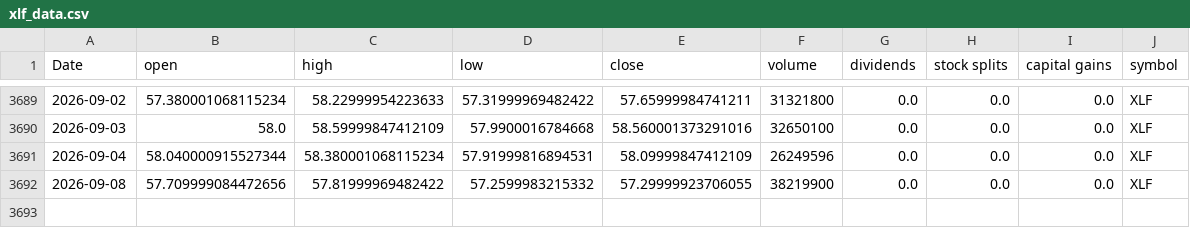
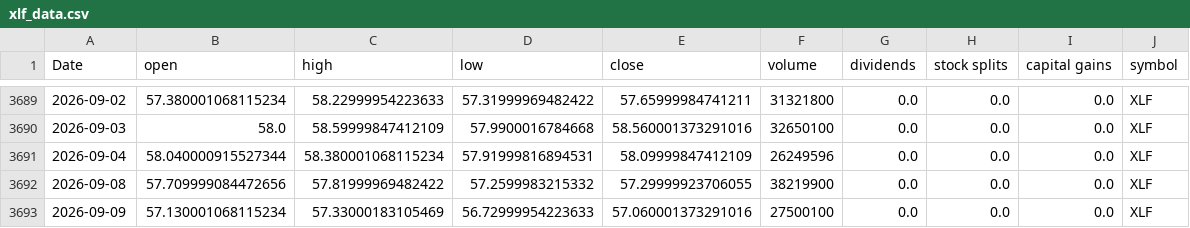
Before and after one commit to Akishai18/SignalM, a CSV file: data/sectors/xlf_data.csv, drawn as a sheet; only a part is shown, gaps mark what is left out; the diff names each change by its address in the sheet, - before the commit and + after, or states it on an @@ line.

```diff
--- a/data/sectors/xlf_data.csv
+++ b/data/sectors/xlf_data.csv
+row 3693: 2026-09-09 | 57.130001068115234 | 57.33000183105469 | 56.72999954223633 | 57.060001373291016 | 27500100 | 0.0 | 0.0 | 0.0 | XLF
```
Also changed, not shown: data/sectors/xlc_data.csv, data/sectors/xli_data.csv, 45 other files.
